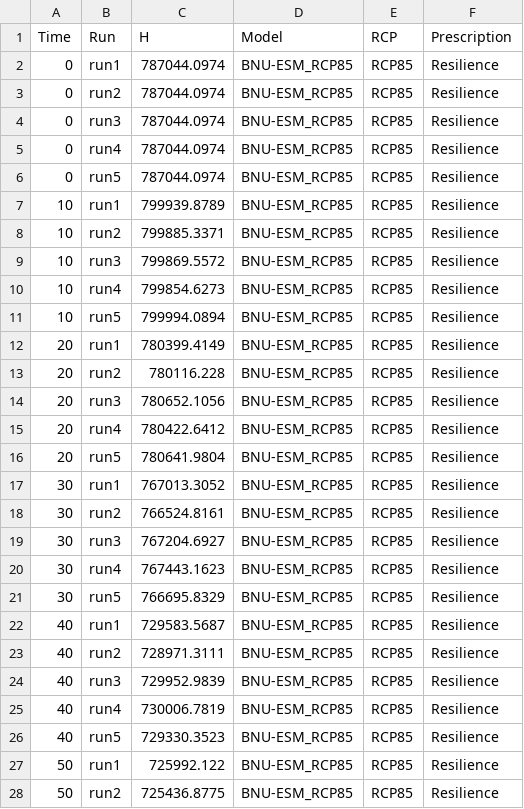
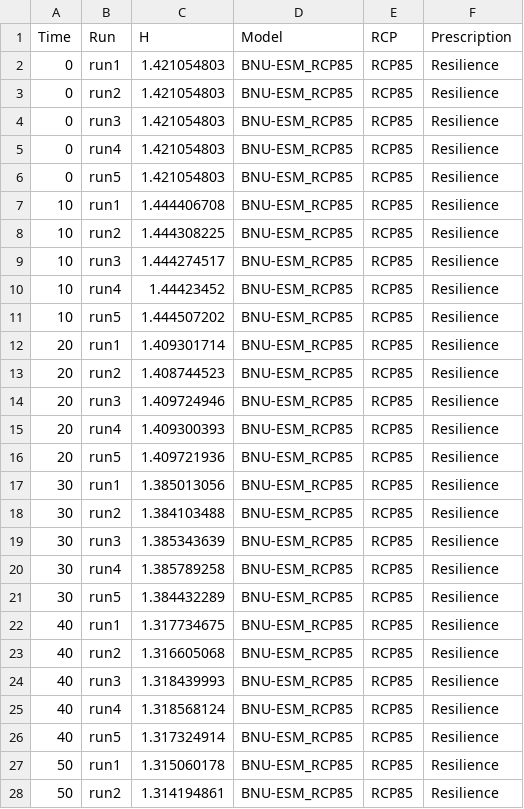
Before and after one commit to langoodall/Project-Piedmont-Ecosystem-Services, a CSV file: Storage/Structural Diversity/strDiv_BNU_ESM_RCP85_Resilience.csv, drawn as a sheet; only a part is shown; the diff covers the shown part only.

```diff
--- a/Storage/Structural Diversity/strDiv_BNU_ESM_RCP85_Resilience.csv
+++ b/Storage/Structural Diversity/strDiv_BNU_ESM_RCP85_Resilience.csv
@@ -1,28 +1,28 @@
 Time,Run,H,Model,RCP,Prescription
-0,run1,787044.0974,BNU-ESM_RCP85,RCP85,Resilience
-0,run2,787044.0974,BNU-ESM_RCP85,RCP85,Resilience
-0,run3,787044.0974,BNU-ESM_RCP85,RCP85,Resilience
-0,run4,787044.0974,BNU-ESM_RCP85,RCP85,Resilience
-0,run5,787044.0974,BNU-ESM_RCP85,RCP85,Resilience
-10,run1,799939.8789,BNU-ESM_RCP85,RCP85,Resilience
-10,run2,799885.3371,BNU-ESM_RCP85,RCP85,Resilience
-10,run3,799869.5572,BNU-ESM_RCP85,RCP85,Resilience
-10,run4,799854.6273,BNU-ESM_RCP85,RCP85,Resilience
-10,run5,799994.0894,BNU-ESM_RCP85,RCP85,Resilience
-20,run1,780399.4149,BNU-ESM_RCP85,RCP85,Resilience
-20,run2,780116.228,BNU-ESM_RCP85,RCP85,Resilience
-20,run3,780652.1056,BNU-ESM_RCP85,RCP85,Resilience
-20,run4,780422.6412,BNU-ESM_RCP85,RCP85,Resilience
-20,run5,780641.9804,BNU-ESM_RCP85,RCP85,Resilience
-30,run1,767013.3052,BNU-ESM_RCP85,RCP85,Resilience
-30,run2,766524.8161,BNU-ESM_RCP85,RCP85,Resilience
-30,run3,767204.6927,BNU-ESM_RCP85,RCP85,Resilience
-30,run4,767443.1623,BNU-ESM_RCP85,RCP85,Resilience
-30,run5,766695.8329,BNU-ESM_RCP85,RCP85,Resilience
-40,run1,729583.5687,BNU-ESM_RCP85,RCP85,Resilience
-40,run2,728971.3111,BNU-ESM_RCP85,RCP85,Resilience
-40,run3,729952.9839,BNU-ESM_RCP85,RCP85,Resilience
-40,run4,730006.7819,BNU-ESM_RCP85,RCP85,Resilience
-40,run5,729330.3523,BNU-ESM_RCP85,RCP85,Resilience
-50,run1,725992.122,BNU-ESM_RCP85,RCP85,Resilience
-50,run2,725436.8775,BNU-ESM_RCP85,RCP85,Resilience
+0,run1,1.421054803,BNU-ESM_RCP85,RCP85,Resilience
+0,run2,1.421054803,BNU-ESM_RCP85,RCP85,Resilience
+0,run3,1.421054803,BNU-ESM_RCP85,RCP85,Resilience
+0,run4,1.421054803,BNU-ESM_RCP85,RCP85,Resilience
+0,run5,1.421054803,BNU-ESM_RCP85,RCP85,Resilience
+10,run1,1.444406708,BNU-ESM_RCP85,RCP85,Resilience
+10,run2,1.444308225,BNU-ESM_RCP85,RCP85,Resilience
+10,run3,1.444274517,BNU-ESM_RCP85,RCP85,Resilience
+10,run4,1.44423452,BNU-ESM_RCP85,RCP85,Resilience
+10,run5,1.444507202,BNU-ESM_RCP85,RCP85,Resilience
+20,run1,1.409301714,BNU-ESM_RCP85,RCP85,Resilience
+20,run2,1.408744523,BNU-ESM_RCP85,RCP85,Resilience
+20,run3,1.409724946,BNU-ESM_RCP85,RCP85,Resilience
+20,run4,1.409300393,BNU-ESM_RCP85,RCP85,Resilience
+20,run5,1.409721936,BNU-ESM_RCP85,RCP85,Resilience
+30,run1,1.385013056,BNU-ESM_RCP85,RCP85,Resilience
+30,run2,1.384103488,BNU-ESM_RCP85,RCP85,Resilience
+30,run3,1.385343639,BNU-ESM_RCP85,RCP85,Resilience
+30,run4,1.385789258,BNU-ESM_RCP85,RCP85,Resilience
+30,run5,1.384432289,BNU-ESM_RCP85,RCP85,Resilience
+40,run1,1.317734675,BNU-ESM_RCP85,RCP85,Resilience
+40,run2,1.316605068,BNU-ESM_RCP85,RCP85,Resilience
+40,run3,1.318439993,BNU-ESM_RCP85,RCP85,Resilience
+40,run4,1.318568124,BNU-ESM_RCP85,RCP85,Resilience
+40,run5,1.317324914,BNU-ESM_RCP85,RCP85,Resilience
+50,run1,1.315060178,BNU-ESM_RCP85,RCP85,Resilience
+50,run2,1.314194861,BNU-ESM_RCP85,RCP85,Resilience
```
Also changed, not shown: 18 edited cells elsewhere in this file, Storage/Structural Diversity/strDiv_BNU_ESM_RCP45_Resilience.csv, Storage/Structural Diversity/strDiv_BNU_ESM_RCP45_Resistance.csv, 3 other files.
